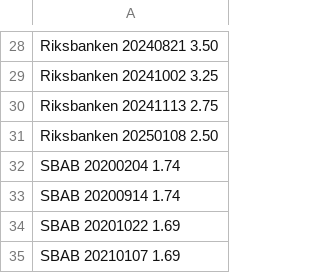
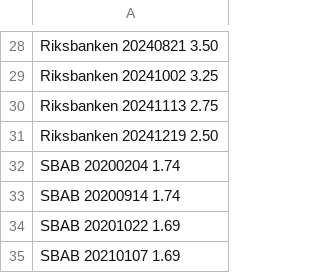
Before and after one commit to fredrikbromee/interestratespread, a CSV file: rates.csv, drawn as a sheet; only a part is shown, gaps mark what is left out.

```diff
--- a/rates.csv
+++ b/rates.csv
@@ -30,3 +30,3 @@ Riksbanken 20241002 3.25
 Riksbanken 20241113 2.75
-Riksbanken 20250108 2.50
+Riksbanken 20241219 2.50
 SBAB 20200204 1.74
```
Also changed, not shown: 3 other files.
